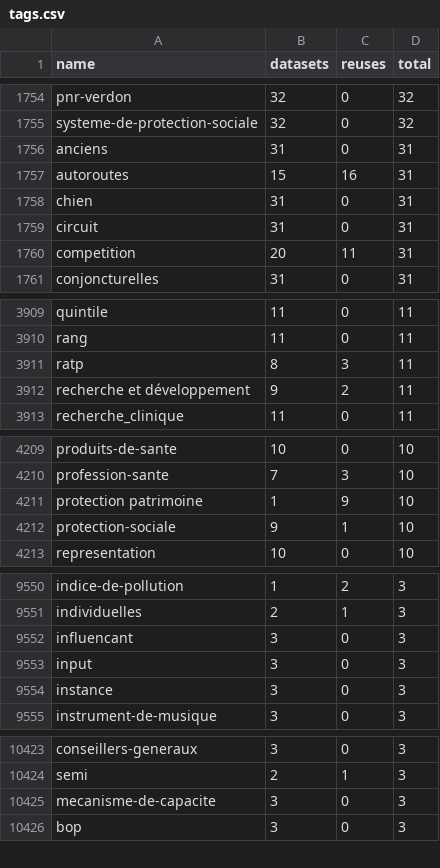
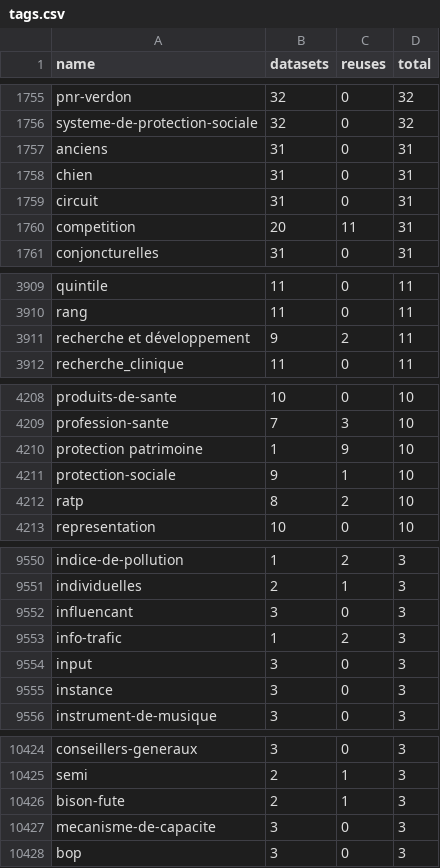
Before and after one commit to taniki/flat.dgfr, a CSV file: tags.csv, drawn as a sheet; only a part is shown, gaps mark what is left out; removed rows and columns are numbered as before the commit, all else as after; the diff covers the shown part only; the diff names each change by its address in the sheet, - before the commit and + after, or states it on an @@ line.

```diff
--- a/tags.csv
+++ b/tags.csv
-row 1757: autoroutes | 15 | 16 | 31
-row 3911: ratp | 8 | 3 | 11
+row 4212: ratp | 8 | 2 | 10
+row 9553: info-trafic | 1 | 2 | 3
+row 10426: bison-fute | 2 | 1 | 3
```
Also changed, not shown: 8 added rows, 9 removed rows and 8 edited cells elsewhere in this file, 2 other files.
